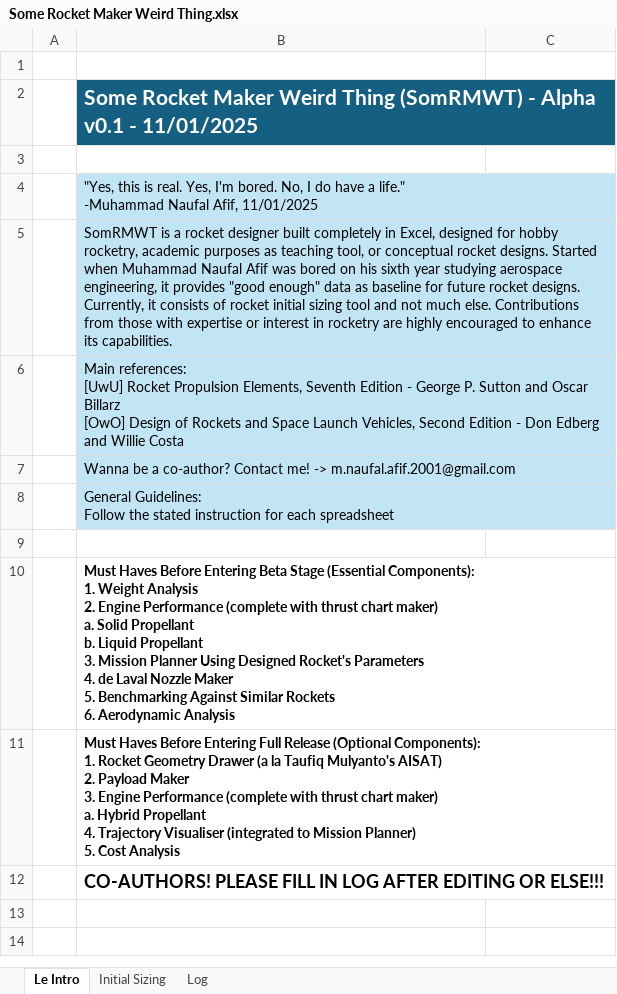
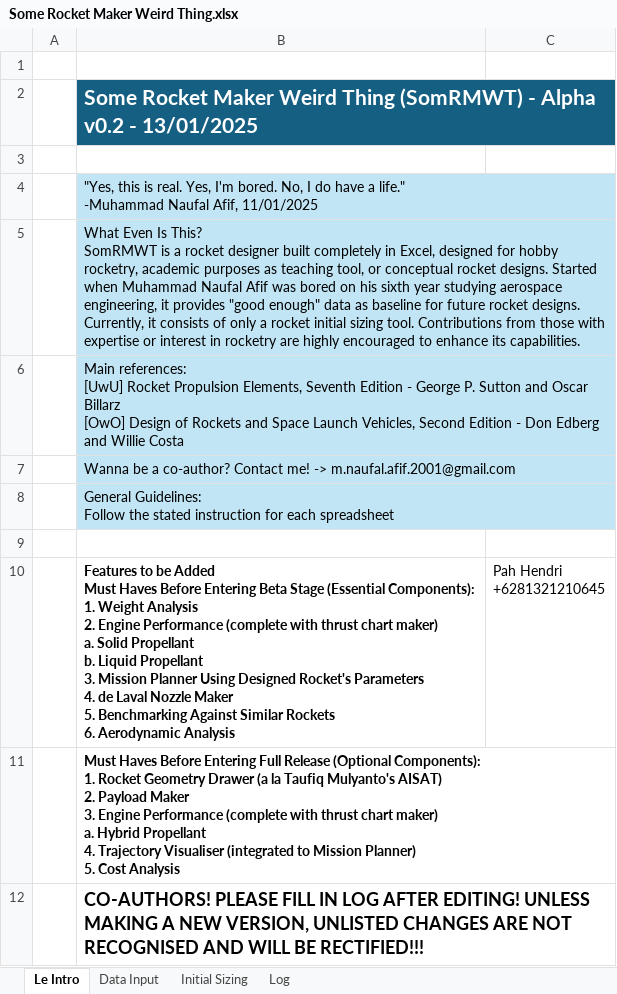
Before and after one commit to Snugy321/SomRMWT, an Excel workbook: Some Rocket Maker Weird Thing.xlsx, sheet Le Intro, drawn as a sheet; values as stored, in another font and other column widths than the file's, no borders; removed rows and columns are numbered as before the commit, all else as after; ↵ is a line break in a cell; the diff names each change by its address in the sheet, - before the commit and + after, or states it on an @@ line.

Commit message:
Updated SomRMWT
1. Officiated change to Python and Excel from pure Excel
2. Added co-author
3. Added data input
4. Refined initial sizing algorithm

```diff
--- a/Some Rocket Maker Weird Thing.xlsx (sheet Le Intro)
+++ b/Some Rocket Maker Weird Thing.xlsx (sheet Le Intro)
+sheet tab: Data Input
-B2: …- Alpha v0.1 - 11/01/2025
+B2: …- Alpha v0.2 - 13/01/2025
-B5: SomRMWT is a rocket designer built completely in Excel, designed for hobby rocketry, academic purposes as teaching tool, or conceptual rocket designs. Started when Muhammad Naufal Afif was bored on his sixth year studying aerospace engineering, it provides "good enough" data as baseline for future rocket designs. Currently, it consists of rocket initial sizing tool and not much else. Contributions from…
+B5: What Even Is This? ↵ SomRMWT is a rocket designer built completely in Excel, designed for hobby rocketry, academic purposes as teaching tool, or conceptual rocket designs. Started when Muhammad Naufal Afif was bored on his sixth year studying aerospace engineering, it provides "good enough" data as baseline for future rocket designs. Currently, it consists of only a rocket initial sizing tool. Contributions from…
-row 10:  | Must Haves Before Entering Beta Stage (Essential Components): ↵ 1. Weight Analysis ↵ 2. Engine Performance (complete with thrust chart maker) ↵ a. Solid Propellant ↵ b. Liquid Propellant ↵ 3. Mission Planner Using Designed Rocket's Parameters ↵ 4. de Laval Nozzle Maker ↵ 5. Benchmarking Against Similar Rockets ↵ 6. Aerodynamic Analysis
+row 10:  | Features to be Added ↵ Must Haves Before Entering Beta Stage (Essential Components): ↵ 1. Weight Analysis ↵ 2. Engine Performance (complete with thrust chart maker) ↵ a. Solid Propellant ↵ b. Liquid Propellant ↵ 3. Mission Planner Using Designed Rocket's Parameters ↵ 4. de Laval Nozzle Maker ↵ 5. Benchmarking Against Similar Rockets ↵ 6. Aerodynamic Analysis | Pah Hendri ↵ +6281321210645
-B12: …LOG AFTER EDITING OR ELSE!!!
+B12: …LOG AFTER EDITING! UNLESS MAKING A NEW VERSION, UNLISTED CHANGES ARE NOT RECOGNISED AND WILL BE RECTIFIED!!!
```
Also changed, not shown: sheet Initial Sizing, sheet Log, formulas that keep their value.
